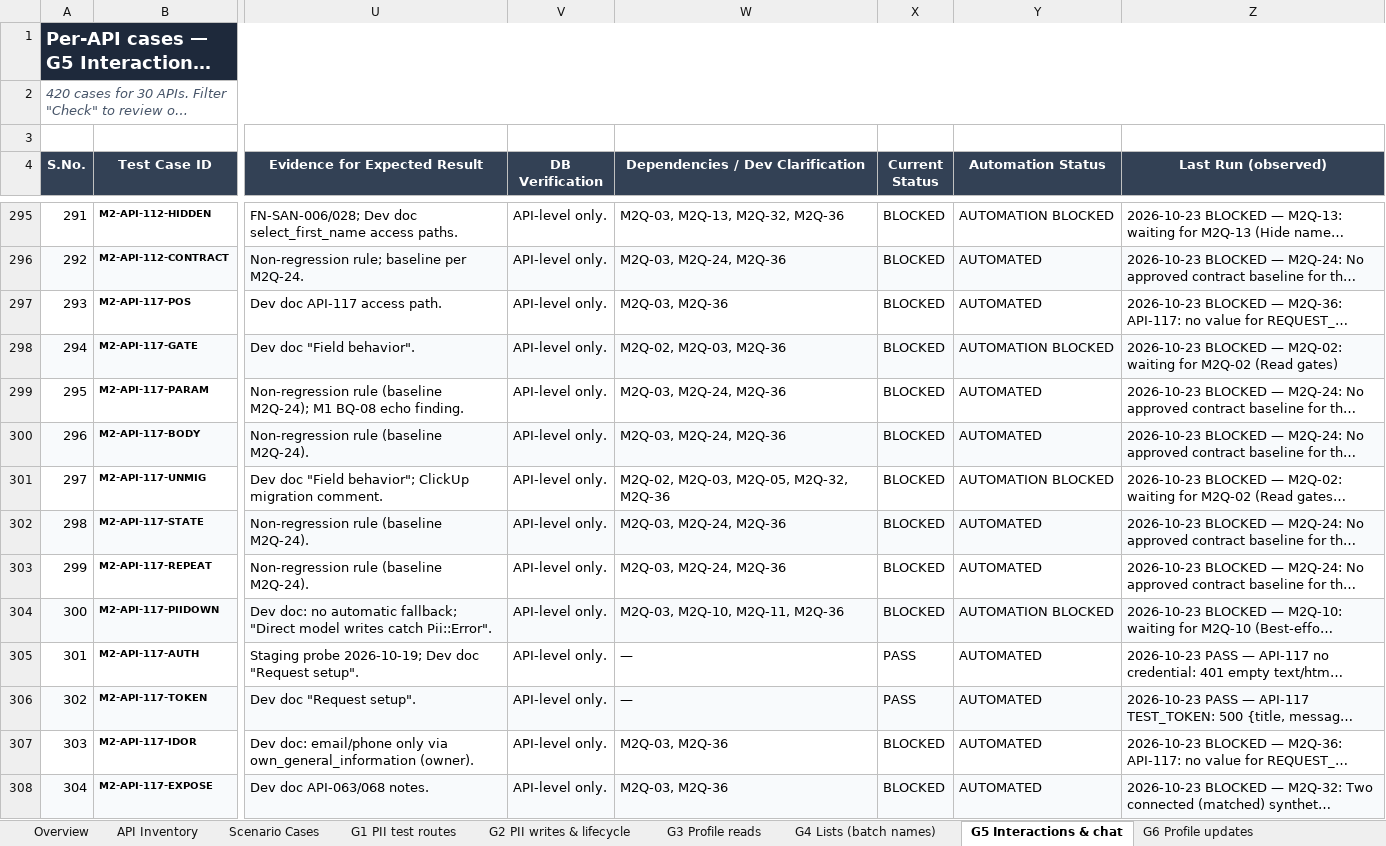
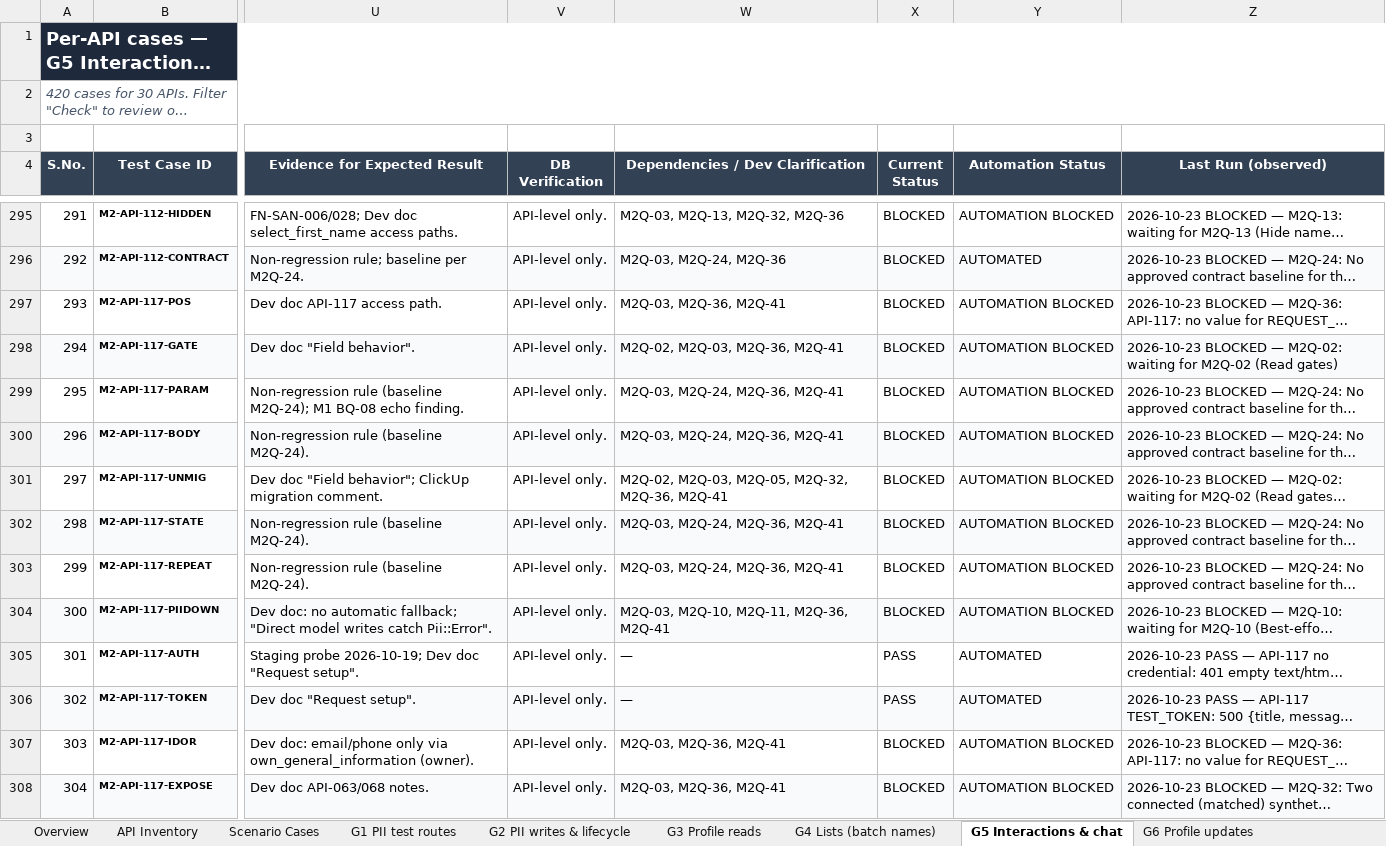
Before and after one commit to vidheybhogadi/PII_Automation_Framework, an Excel workbook: m2/docs/m2-test-cases.xlsx, sheet G5 Interactions & chat, drawn as a sheet; only a part is shown, gaps mark what is left out; long unchanged cells end in …; values as stored, in another font and other column widths than the file's, no borders; conditional formats not drawn; the diff covers the shown part only; the diff names each change by its address in the sheet, - before the commit and + after, or states it on an @@ line.

```diff
--- a/m2/docs/m2-test-cases.xlsx (sheet G5 Interactions & chat)
+++ b/m2/docs/m2-test-cases.xlsx (sheet G5 Interactions & chat)
-W297 (Dependencies / Dev Clarification): M2Q-03, M2Q-36
+W297 (Dependencies / Dev Clarification): M2Q-03, M2Q-36, M2Q-41
-Y297 (Automation Status): AUTOMATED
+Y297 (Automation Status): AUTOMATION BLOCKED
-W298 (Dependencies / Dev Clarification): M2Q-02, M2Q-03, M2Q-36
+W298 (Dependencies / Dev Clarification): M2Q-02, M2Q-03, M2Q-36, M2Q-41
-W299:W300 (Dependencies / Dev Clarification): M2Q-03, M2Q-24, M2Q-36
+W299:W300 (Dependencies / Dev Clarification): M2Q-03, M2Q-24, M2Q-36, M2Q-41
-Y299:Y300 (Automation Status): AUTOMATED
+Y299:Y300 (Automation Status): AUTOMATION BLOCKED
-W301 (Dependencies / Dev Clarification): M2Q-02, M2Q-03, M2Q-05, M2Q-32, M2Q-36
+W301 (Dependencies / Dev Clarification): M2Q-02, M2Q-03, M2Q-05, M2Q-32, M2Q-36, M2Q-41
-W302:W303 (Dependencies / Dev Clarification): M2Q-03, M2Q-24, M2Q-36
+W302:W303 (Dependencies / Dev Clarification): M2Q-03, M2Q-24, M2Q-36, M2Q-41
-Y302:Y303 (Automation Status): AUTOMATED
+Y302:Y303 (Automation Status): AUTOMATION BLOCKED
-W304 (Dependencies / Dev Clarification): M2Q-03, M2Q-10, M2Q-11, M2Q-36
+W304 (Dependencies / Dev Clarification): M2Q-03, M2Q-10, M2Q-11, M2Q-36, M2Q-41
-W307:W308 (Dependencies / Dev Clarification): M2Q-03, M2Q-36
+W307:W308 (Dependencies / Dev Clarification): M2Q-03, M2Q-36, M2Q-41
-Y307:Y308 (Automation Status): AUTOMATED
+Y307:Y308 (Automation Status): AUTOMATION BLOCKED
```
Also changed, not shown: 143 edited cells elsewhere in this sheet, sheet G6 Profile updates, sheet G2 PII writes & lifecycle, sheet Scenario Cases, sheet G4 Lists (batch names), sheet G3 Profile reads, sheet Coverage Matrix, 4 more sheets, 5 other files.
